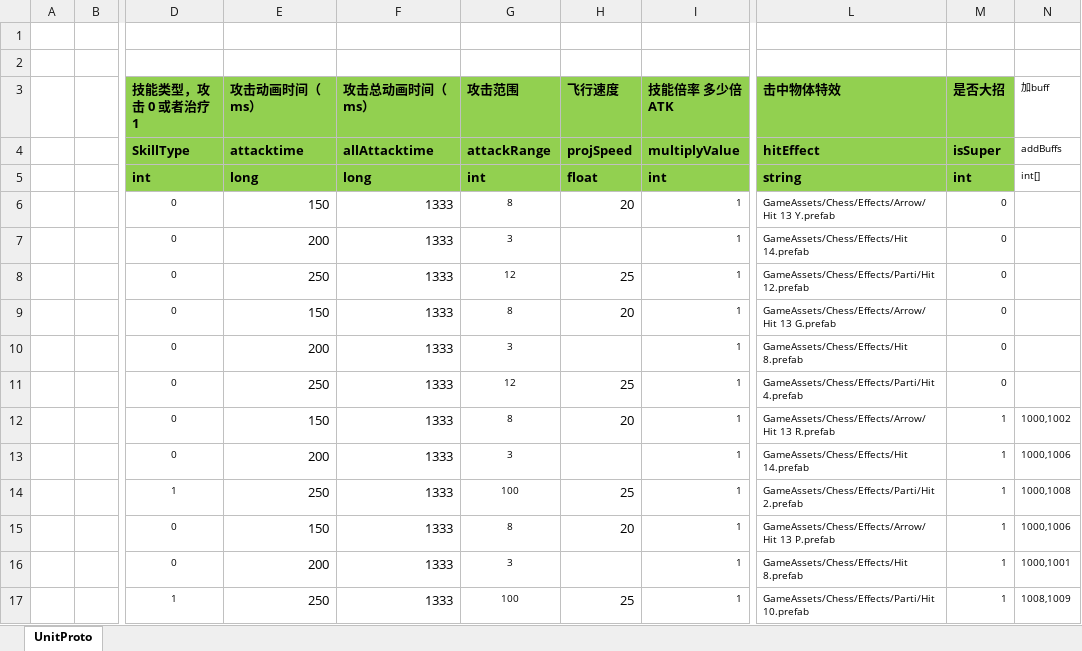
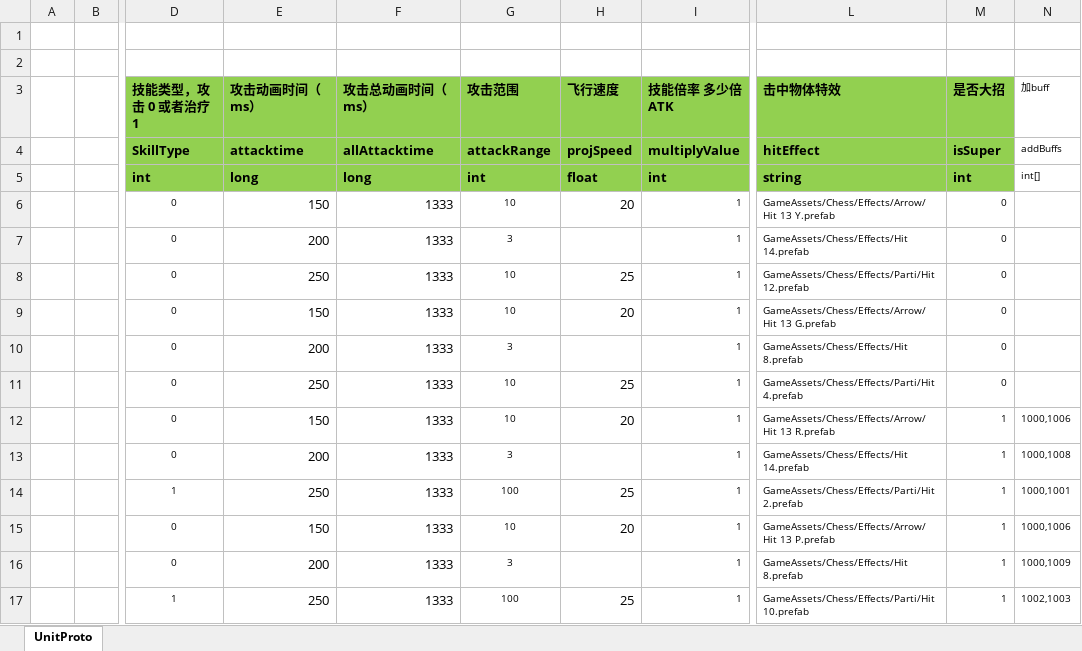
Before and after one commit to zhaohuanke123/ETPro, an Excel workbook: Excel/ActiveSkillConfig@cs.xlsx, sheet UnitProto, drawn as a sheet; only a part is shown, gaps mark what is left out; values as stored, in another font and other column widths than the file's, no borders; the diff names each change by its address in the sheet, - before the commit and + after, or states it on an @@ line.

```diff
--- a/Excel/ActiveSkillConfig@cs.xlsx (sheet UnitProto)
+++ b/Excel/ActiveSkillConfig@cs.xlsx (sheet UnitProto)
-G6 (攻击范围): 8
+G6 (攻击范围): 10
-G8 (攻击范围): 12
+G8 (攻击范围): 10
-G9 (攻击范围): 8
+G9 (攻击范围): 10
-G11 (攻击范围): 12
+G11 (攻击范围): 10
-G12 (攻击范围): 8
+G12 (攻击范围): 10
-N12 (加buff): 1000,1002
+N12 (加buff): 1000,1006
-N13 (加buff): 1000,1006
+N13 (加buff): 1000,1008
-N14 (加buff): 1000,1008
+N14 (加buff): 1000,1001
-G15 (攻击范围): 8
+G15 (攻击范围): 10
-N16 (加buff): 1000,1001
+N16 (加buff): 1000,1009
-N17 (加buff): 1008,1009
+N17 (加buff): 1002,1003
```
Also changed, not shown: Excel/BuffConfig@cs.xlsx, 23 other files.
